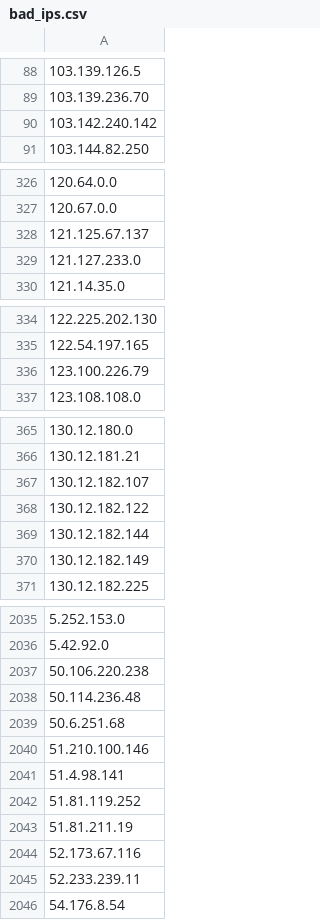
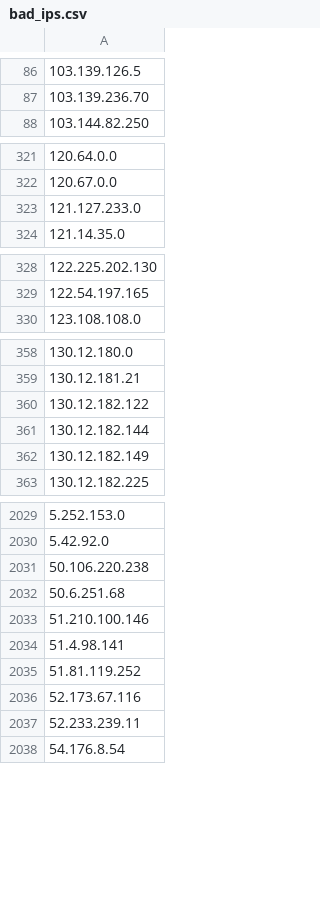
Before and after one commit to Davidlinkcoil/malicious-ip-feeds, a CSV file: bad_ips.csv, drawn as a sheet; only a part is shown, gaps mark what is left out; removed rows and columns are numbered as before the commit, all else as after; the diff covers the shown part only; the diff names each change by its address in the sheet, - before the commit and + after, or states it on an @@ line.

```diff
--- a/bad_ips.csv
+++ b/bad_ips.csv
-row 90: 103.142.240.142
-row 328: 121.125.67.137
-row 336: 123.100.226.79
-row 367: 130.12.182.107
-row 2038: 50.114.236.48
-row 2043: 51.81.211.19
```
Also changed, not shown: 11 added rows and 15 removed rows elsewhere in this file.
